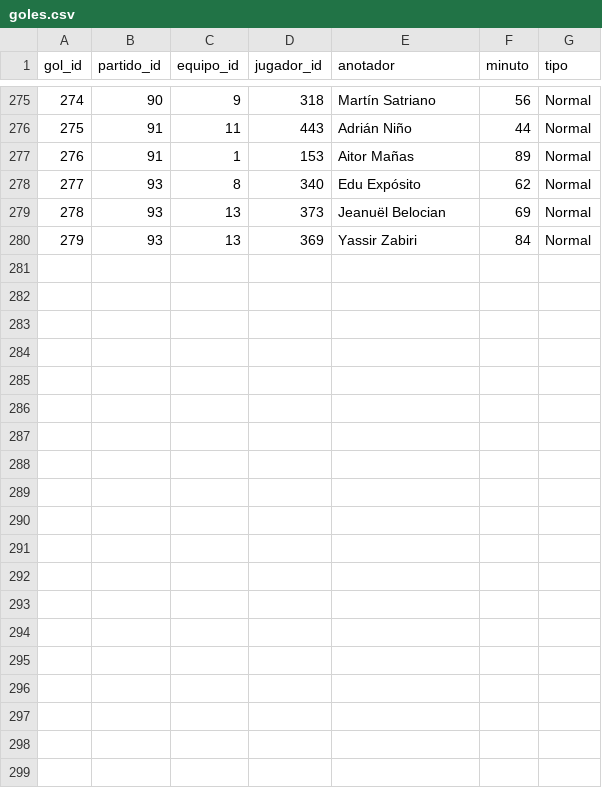
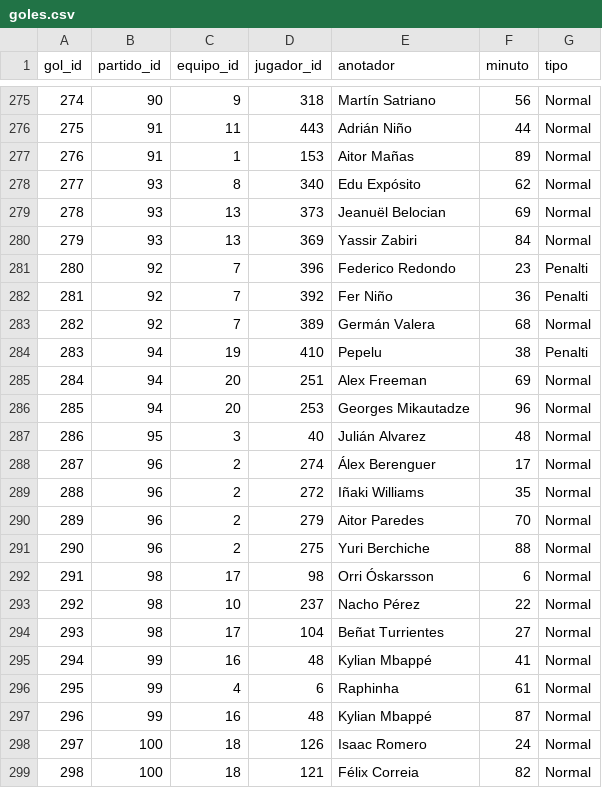
Before and after one commit to hectormtudela/goalmetry, a CSV file: data/goles.csv, drawn as a sheet; only a part is shown, gaps mark what is left out; the diff names each change by its address in the sheet, - before the commit and + after, or states it on an @@ line.

Commit message:
feat(datos): jornada 10 completa (partidos 92 y 94-100)
- partidos.csv: 94-100 pasan a Finalizado con su marcador; árbitros de 97-100
- goles.csv: 19 goles nuevos (280-298), incluidos los 3 del Rayo-Elche (92)
- cronicas.csv: 7 crónicas nuevas (94-100) y la del 92 con sus goleadores
- CAMBIOS.md: fuentes (fichas de laliga.com; elgoldigital.com y karlobag.eu para el 100) y notas de comprobación

```diff
--- a/data/goles.csv
+++ b/data/goles.csv
+row 281: 280 | 92 | 7 | 396 | Federico Redondo | 23 | Penalti
+row 282: 281 | 92 | 7 | 392 | Fer Niño | 36 | Penalti
+row 283: 282 | 92 | 7 | 389 | Germán Valera | 68 | Normal
+row 284: 283 | 94 | 19 | 410 | Pepelu | 38 | Penalti
+row 285: 284 | 94 | 20 | 251 | Alex Freeman | 69 | Normal
+row 286: 285 | 94 | 20 | 253 | Georges Mikautadze | 96 | Normal
+row 287: 286 | 95 | 3 | 40 | Julián Alvarez | 48 | Normal
+row 288: 287 | 96 | 2 | 274 | Álex Berenguer | 17 | Normal
+row 289: 288 | 96 | 2 | 272 | Iñaki Williams | 35 | Normal
+row 290: 289 | 96 | 2 | 279 | Aitor Paredes | 70 | Normal
+row 291: 290 | 96 | 2 | 275 | Yuri Berchiche | 88 | Normal
+row 292: 291 | 98 | 17 | 98 | Orri Óskarsson | 6 | Normal
+row 293: 292 | 98 | 10 | 237 | Nacho Pérez | 22 | Normal
+row 294: 293 | 98 | 17 | 104 | Beñat Turrientes | 27 | Normal
+row 295: 294 | 99 | 16 | 48 | Kylian Mbappé | 41 | Normal
+row 296: 295 | 99 | 4 | 6 | Raphinha | 61 | Normal
+row 297: 296 | 99 | 16 | 48 | Kylian Mbappé | 87 | Normal
+row 298: 297 | 100 | 18 | 126 | Isaac Romero | 24 | Normal
+row 299: 298 | 100 | 18 | 121 | Félix Correia | 82 | Normal
```
Also changed, not shown: data/cronicas.csv, data/partidos.csv, 1 other file.
